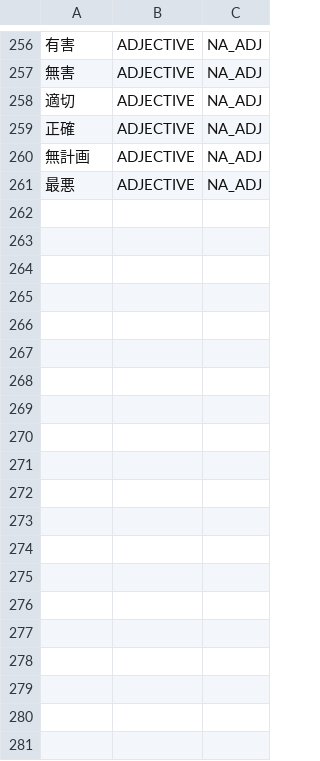
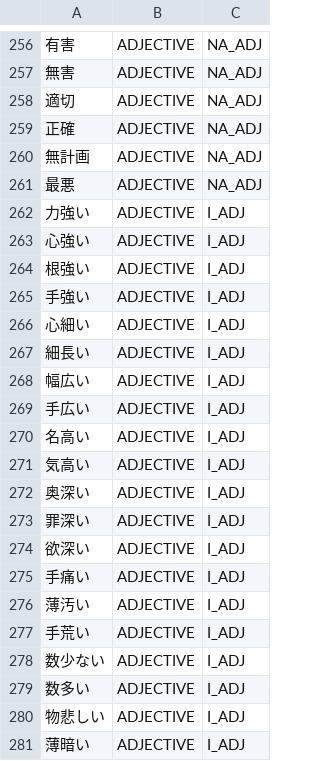
Before and after one commit to aitytech/suzume, a TSV file: data/core/adjectives.tsv, drawn as a sheet; only a part is shown, gaps mark what is left out; the diff covers the shown part only; the diff names each change by its address in the sheet, - before the commit and + after, or states it on an @@ line.

Commit message:
feat(dict): add lexicalized and colloquial i-adjective entries
- lexicalized compound i-adjectives are not derivable by rule, and the
  reference analyzer distinguishes them lexically too, so they belong in the
  open-class exception dictionary now that the candidate generators refuse to
  invent a compound over a complete adjective
- fill gaps in the basic single-stem adjective coverage that those new tail
  guards depend on to recognize a complete adjective
- add colloquial adjectives so a bare noun in front of one keeps its boundary

```diff
--- a/data/core/adjectives.tsv
+++ b/data/core/adjectives.tsv
+row 262: 力強い | ADJECTIVE | I_ADJ
+row 263: 心強い | ADJECTIVE | I_ADJ
+row 264: 根強い | ADJECTIVE | I_ADJ
+row 265: 手強い | ADJECTIVE | I_ADJ
+row 266: 心細い | ADJECTIVE | I_ADJ
+row 267: 細長い | ADJECTIVE | I_ADJ
+row 268: 幅広い | ADJECTIVE | I_ADJ
+row 269: 手広い | ADJECTIVE | I_ADJ
+row 270: 名高い | ADJECTIVE | I_ADJ
+row 271: 気高い | ADJECTIVE | I_ADJ
+row 272: 奥深い | ADJECTIVE | I_ADJ
+row 273: 罪深い | ADJECTIVE | I_ADJ
+row 274: 欲深い | ADJECTIVE | I_ADJ
+row 275: 手痛い | ADJECTIVE | I_ADJ
+row 276: 薄汚い | ADJECTIVE | I_ADJ
+row 277: 手荒い | ADJECTIVE | I_ADJ
+row 278: 数少ない | ADJECTIVE | I_ADJ
+row 279: 数多い | ADJECTIVE | I_ADJ
+row 280: 物悲しい | ADJECTIVE | I_ADJ
+row 281: 薄暗い | ADJECTIVE | I_ADJ
```
Also changed, not shown: 32 added rows elsewhere in this file.
